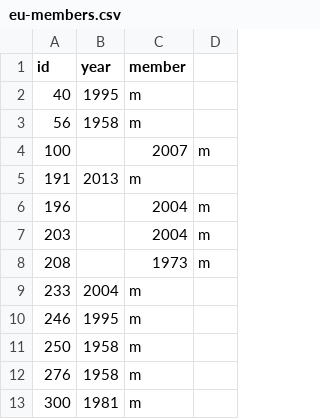
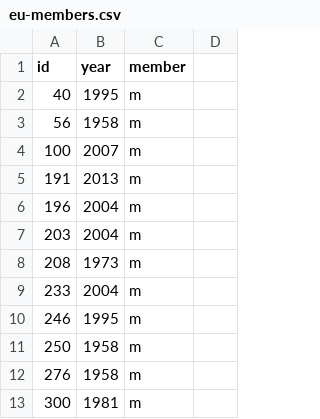
Before and after one commit to euctrl-pru/eurocontrol-atlas, a CSV file: data/eu-members.csv, drawn as a sheet; only a part is shown.

Commit message:
fix wrong rows

```diff
--- a/data/eu-members.csv
+++ b/data/eu-members.csv
@@ -3,7 +3,7 @@ id,year,member
 56,1958,m
-100,,2007,m
+100,2007,m
 191,2013,m
-196,,2004,m
-203,,2004,m
-208,,1973,m
+196,2004,m
+203,2004,m
+208,1973,m
 233,2004,m
```
